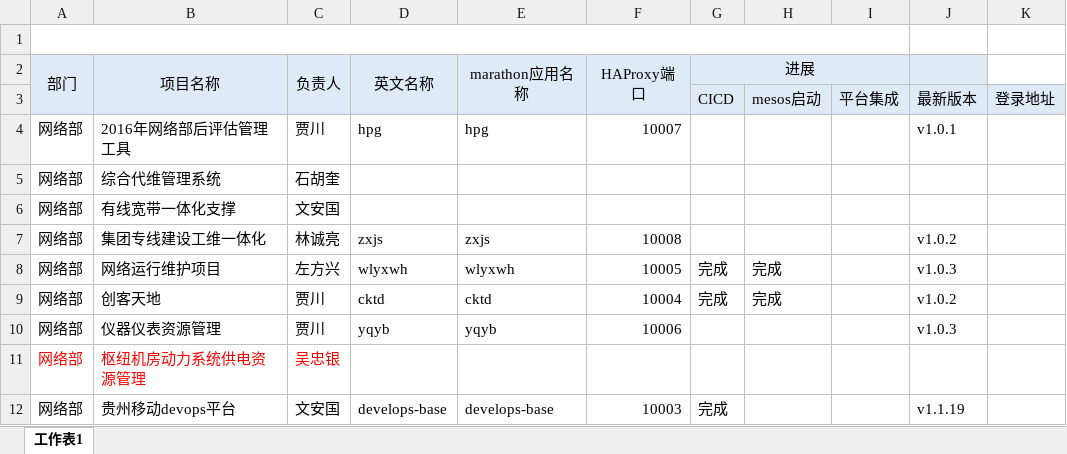
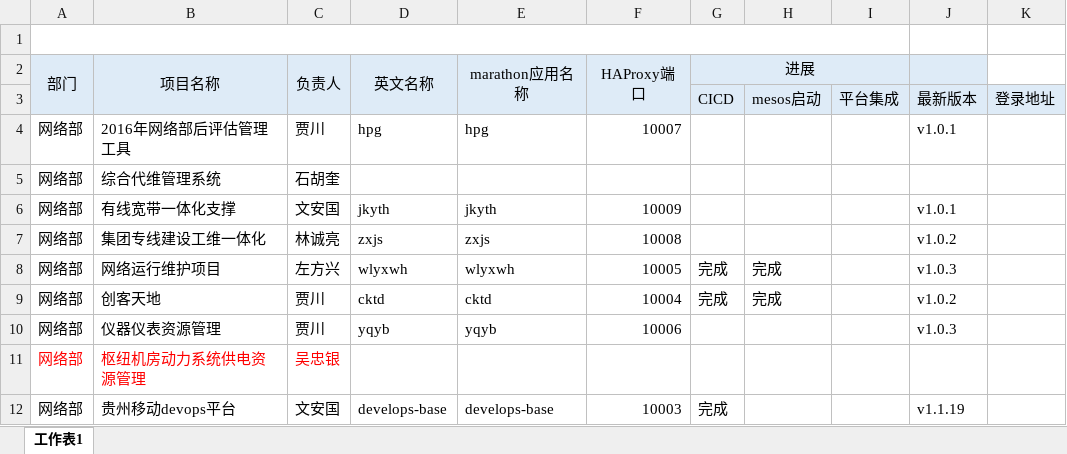
Before and after one commit to Longxx1008/devops, an Excel workbook: Code/mesos/工作簿1.xlsx, sheet 工作表1, drawn as a sheet; only a part is shown; values as stored, in another font and other column widths than the file's, no borders; the diff names each change by its address in the sheet, - before the commit and + after, or states it on an @@ line.

```diff
--- a/Code/mesos/工作簿1.xlsx (sheet 工作表1)
+++ b/Code/mesos/工作簿1.xlsx (sheet 工作表1)
-D6 (英文名称): (empty)
+D6 (英文名称): jkyth
-E6 (marathon应用名称): (empty)
+E6 (marathon应用名称): jkyth
-F6 (HAProxy端口): (empty)
+F6 (HAProxy端口): 10009
-J6: (empty)
+J6: v1.0.1
```
Also changed, not shown: 37 other files.
